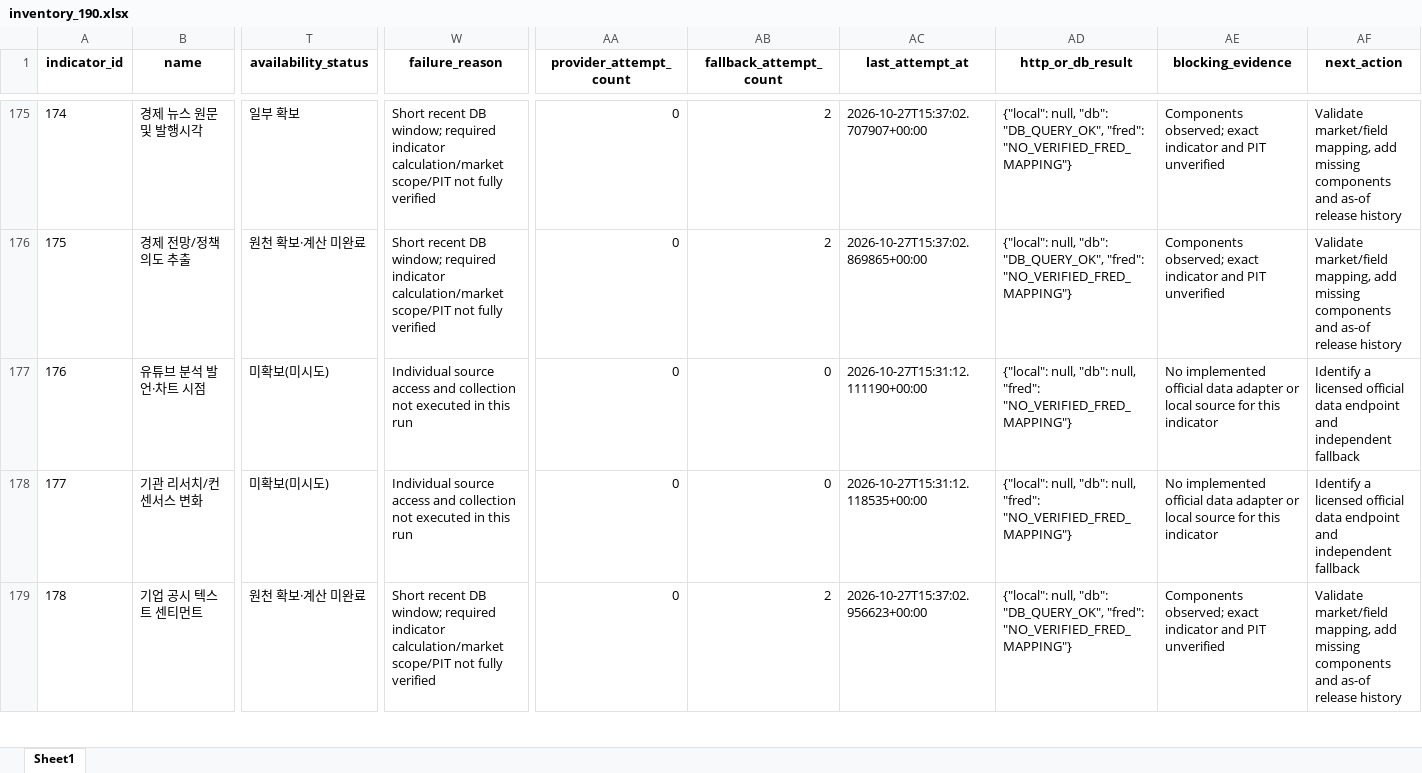
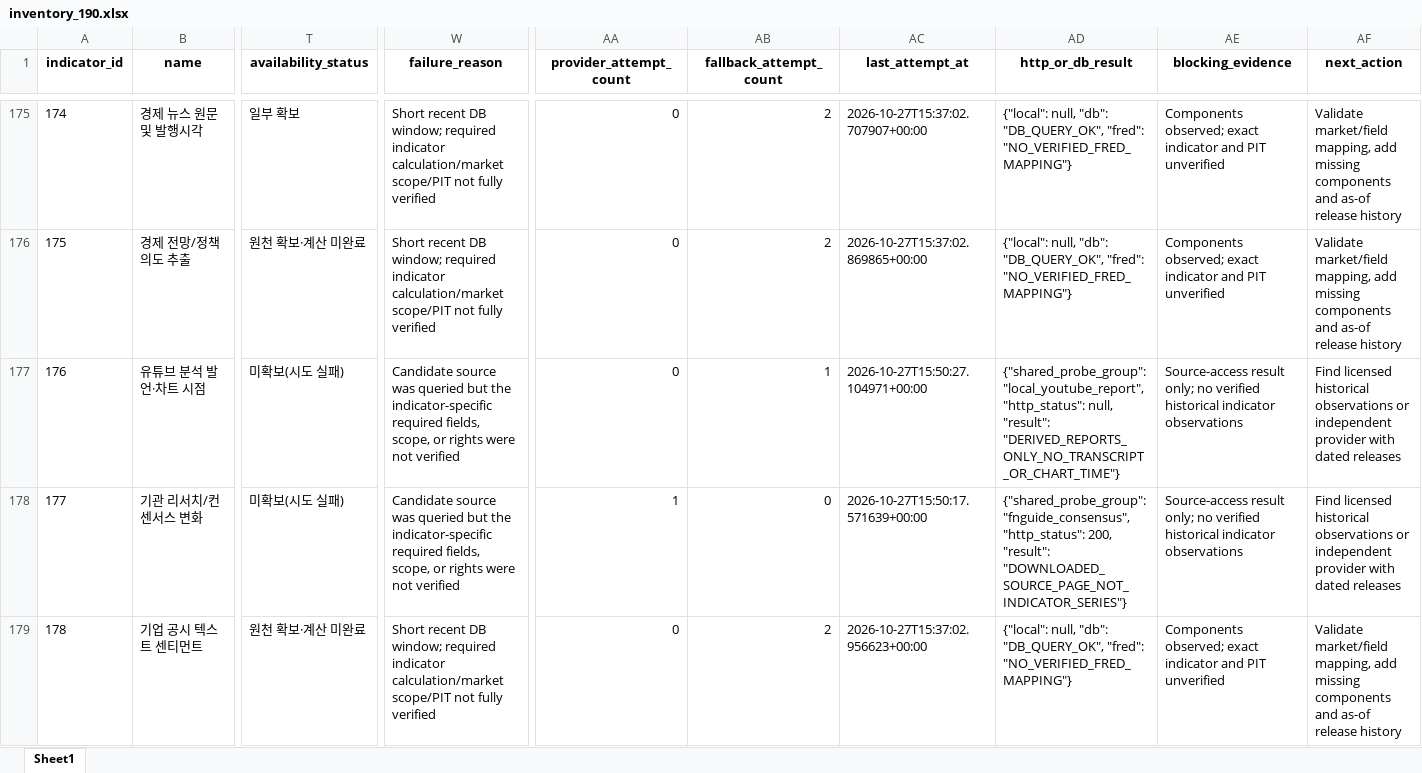
Before and after one commit to kegor2-design/market-morning-reports, an Excel workbook: market-history/research/regime190/inventory_190.xlsx, sheet Sheet1, drawn as a sheet; only a part is shown, gaps mark what is left out; values as stored, in another font and other column widths than the file's, no borders; the diff covers the shown part only; the diff names each change by its address in the sheet, - before the commit and + after, or states it on an @@ line.

Commit message:
Record bounded source probes and add safe metadata publisher

```diff
--- a/market-history/research/regime190/inventory_190.xlsx (sheet Sheet1)
+++ b/market-history/research/regime190/inventory_190.xlsx (sheet Sheet1)
-T177:T178 (availability_status): 미확보(미시도)
+T177:T178 (availability_status): 미확보(시도 실패)
-W177:W178 (failure_reason): Individual source access and collection not executed in this run
+W177:W178 (failure_reason): Candidate source was queried but the indicator-specific required fields, scope, or rights were not verified
-AB177 (fallback_attempt_count): 0
+AB177 (fallback_attempt_count): 1
-AC177 (last_attempt_at): 2026-10-27T15:31:12.111190+00:00
+AC177 (last_attempt_at): 2026-10-27T15:50:27.104971+00:00
-AD177 (http_or_db_result): {"local": null, "db": null, "fred": "NO_VERIFIED_FRED_MAPPING"}
+AD177 (http_or_db_result): {"shared_probe_group": "local_youtube_report", "http_status": null, "result": "DERIVED_REPORTS_ONLY_NO_TRANSCRIPT_OR_CHART_TIME"}
-AE177:AE178 (blocking_evidence): No implemented official data adapter or local source for this indicator
+AE177:AE178 (blocking_evidence): Source-access result only; no verified historical indicator observations
-AF177:AF178 (next_action): Identify a licensed official data endpoint and independent fallback
+AF177:AF178 (next_action): Find licensed historical observations or independent provider with dated releases
-AA178 (provider_attempt_count): 0
+AA178 (provider_attempt_count): 1
-AC178 (last_attempt_at): 2026-10-27T15:31:12.118535+00:00
+AC178 (last_attempt_at): 2026-10-27T15:50:17.571639+00:00
-AD178 (http_or_db_result): {"local": null, "db": null, "fred": "NO_VERIFIED_FRED_MAPPING"}
+AD178 (http_or_db_result): {"shared_probe_group": "fnguide_consensus", "http_status": 200, "result": "DOWNLOADED_SOURCE_PAGE_NOT_INDICATOR_SERIES"}
```
Also changed, not shown: 190 edited cells elsewhere in this sheet, 16 other files.
